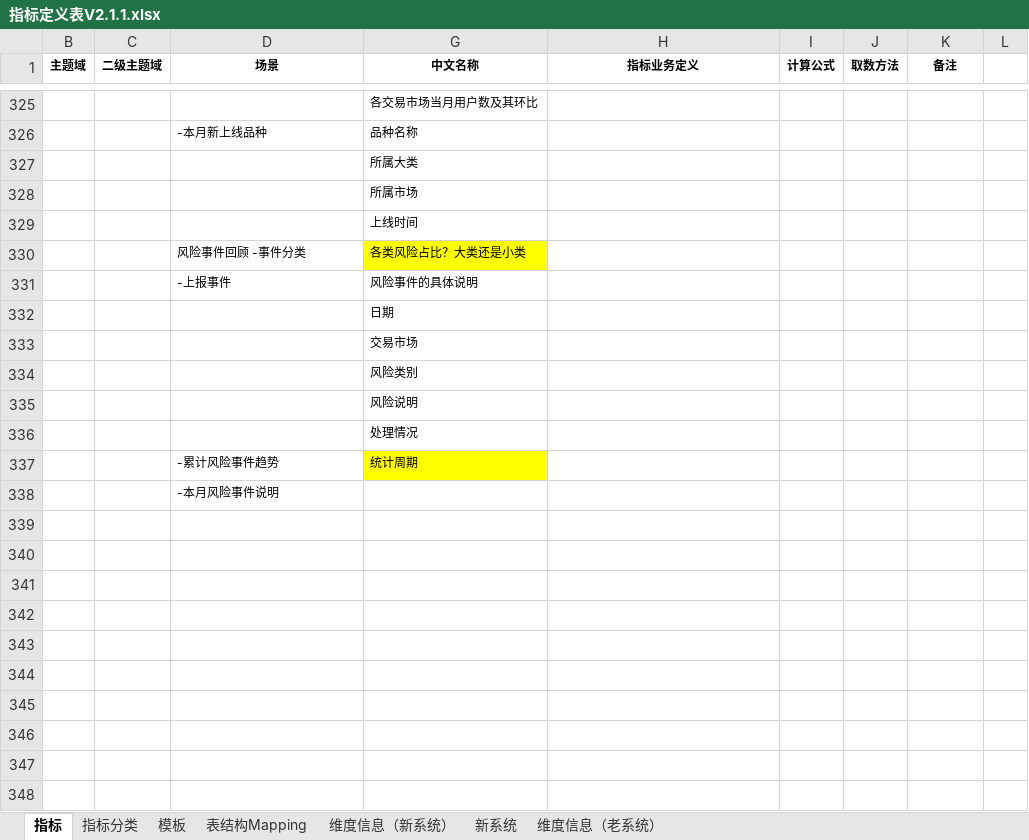
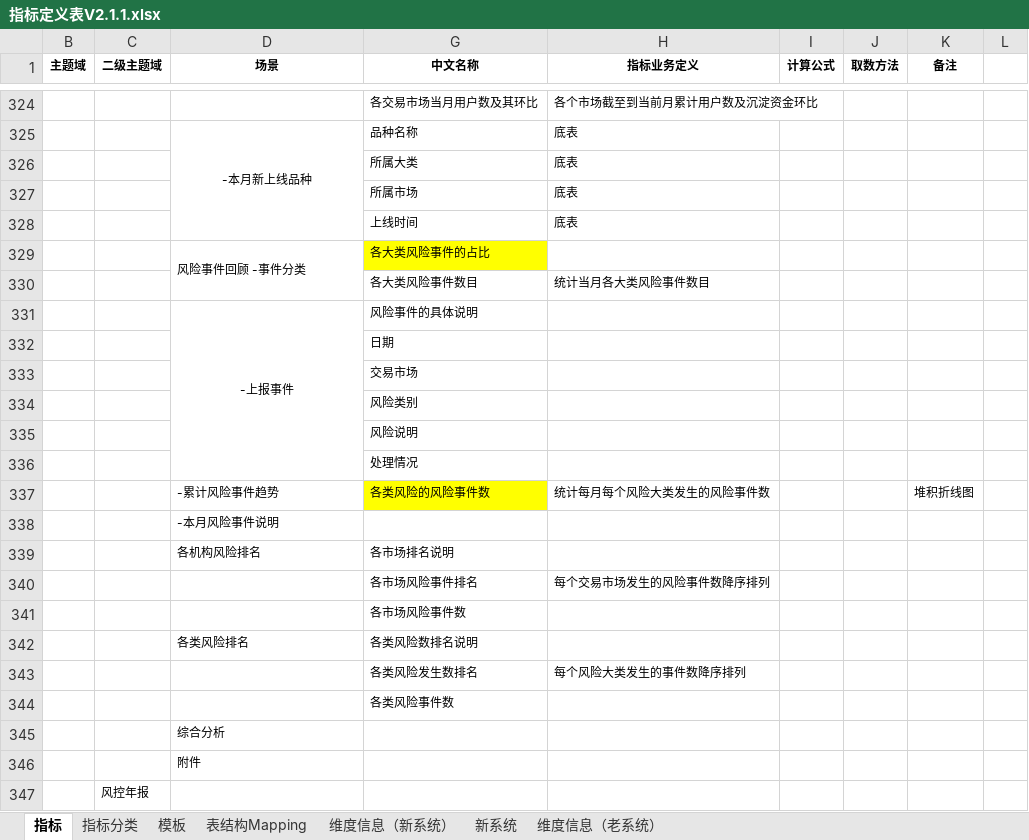
Before and after one commit to vivicai/qss_doc, an Excel workbook: 03.指标管理/指标定义表V2.1.1.xlsx, sheet 指标, drawn as a sheet; only a part is shown, gaps mark what is left out; values as stored, in another font and other column widths than the file's, no borders; charts and pictures not drawn; removed rows and columns are numbered as before the commit, all else as after; the diff covers the shown part only; the diff names each change by its address in the sheet, - before the commit and + after, or states it on an @@ line.

```diff
--- a/03.指标管理/指标定义表V2.1.1.xlsx (sheet 指标)
+++ b/03.指标管理/指标定义表V2.1.1.xlsx (sheet 指标)
-H324 (指标业务定义): (empty)
+H324 (指标业务定义): 各个市场截至到当前月累计用户数及沉淀资金环比
-D325 alignment: left
+D325 alignment: center
+D325:D328 merged
-H325:H328 (指标业务定义): (empty)
+H325:H328 (指标业务定义): 底表
+D329:D330 merged
-G329 (中文名称): 各类风险占比？大类还是小类
+G329 (中文名称): 各大类风险事件的占比
+row 330:  |  |  | 各大类风险事件数目 | 统计当月各大类风险事件数目
-D331 alignment: left
+D331 alignment: center
+D331:D336 merged
-row 337:  |  | -累计风险事件趋势 | 统计周期
+row 337:  |  | -累计风险事件趋势 | 各类风险的风险事件数 | 统计每月每个风险大类发生的风险事件数 |  |  | 堆积折线图
+row 339:  |  | 各机构风险排名 | 各市场排名说明
+row 340:  |  |  | 各市场风险事件排名 | 每个交易市场发生的风险事件数降序排列
+row 341:  |  |  | 各市场风险事件数
+row 342:  |  | 各类风险排名 | 各类风险数排名说明
+row 343:  |  |  | 各类风险发生数排名 | 每个风险大类发生的事件数降序排列
+row 344:  |  |  | 各类风险事件数
+row 345:  |  | 综合分析
+row 346:  |  | 附件
+row 347:  | 风控年报
```
Also changed, not shown: 2 added rows, 3 removed rows, 17 edited cells, cell formats and merged cells elsewhere in this sheet, charts or pictures, 8 other files.
